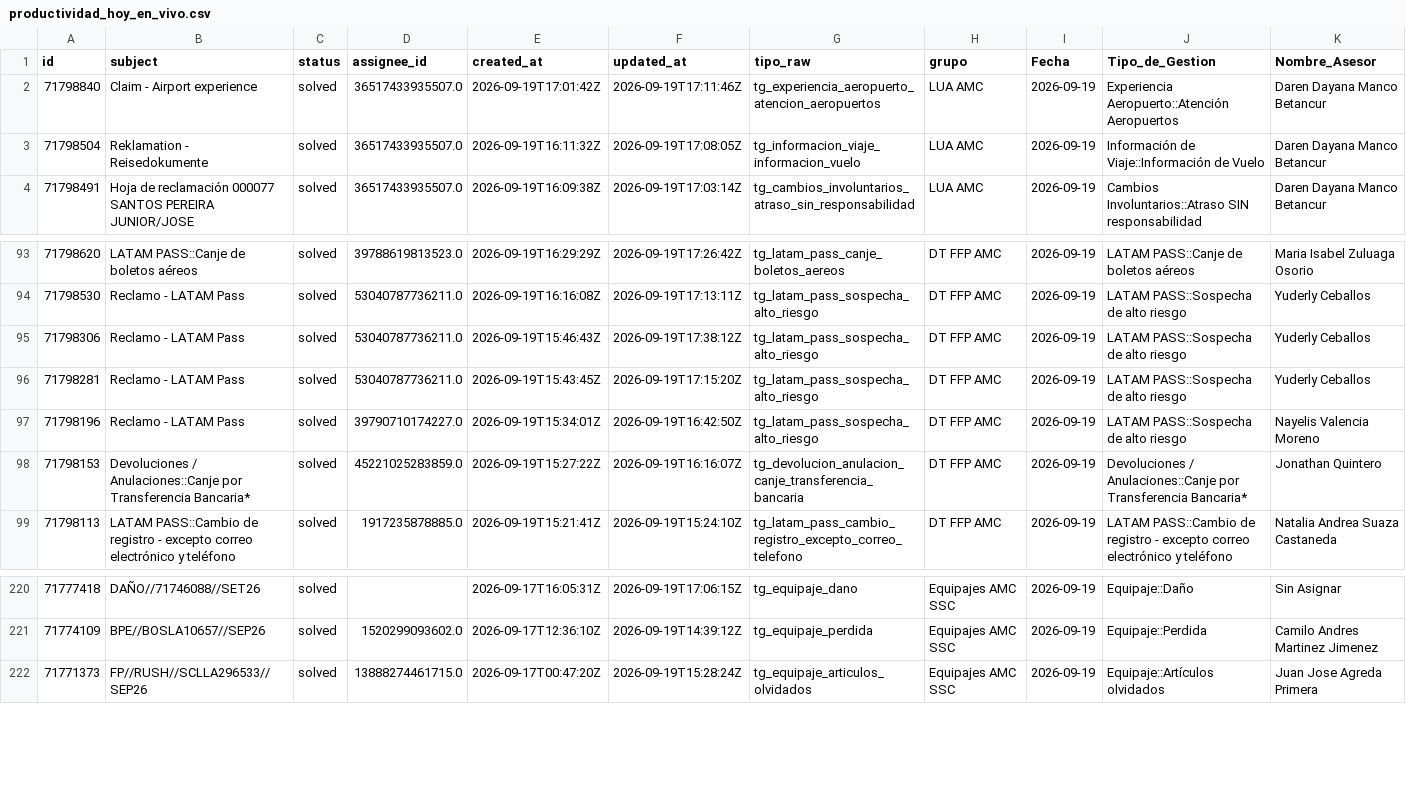
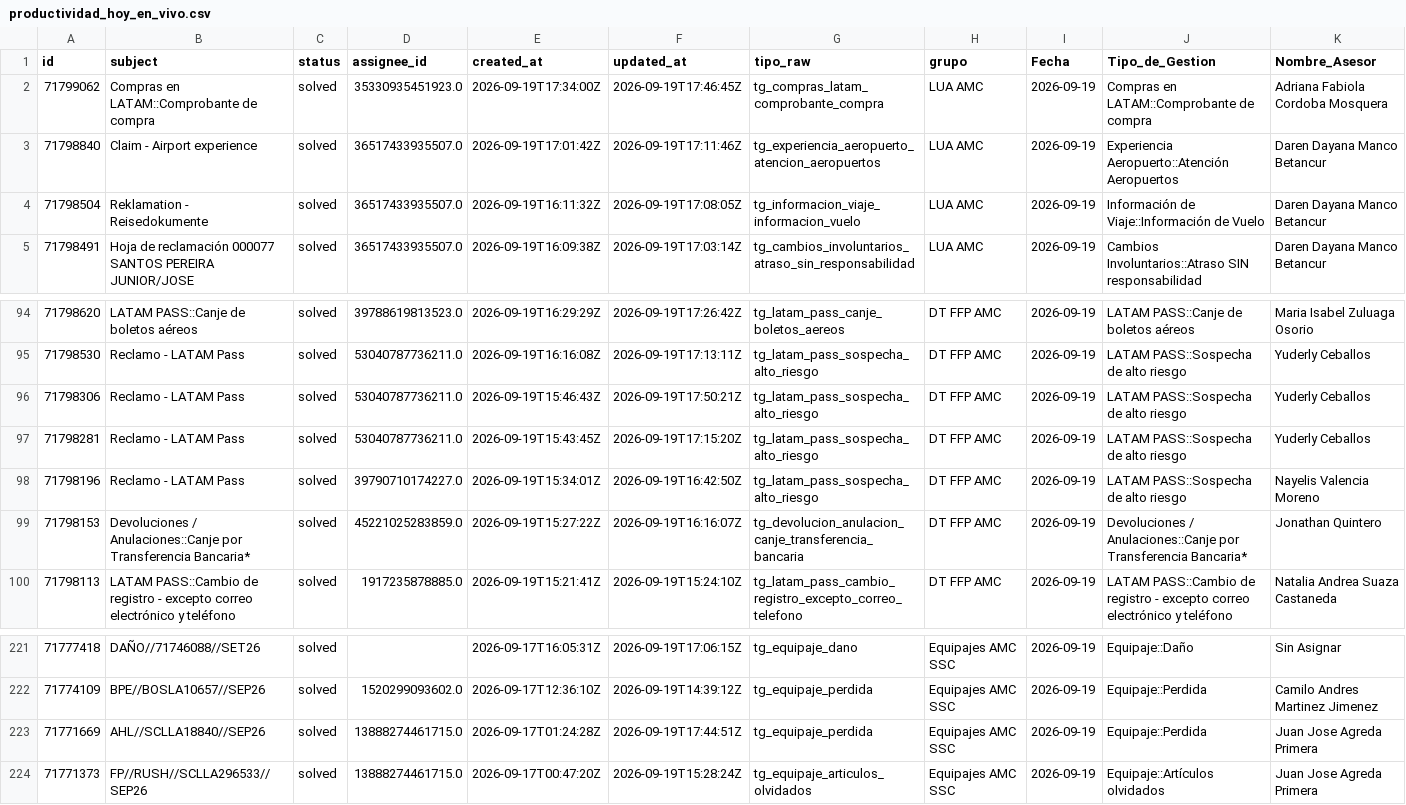
Before and after one commit to carlosmurilloealmacontact/presencia-genesys, a CSV file: data/zendesk/productividad_hoy_en_vivo.csv, drawn as a sheet; only a part is shown, gaps mark what is left out; addresses are those after the commit; rows hold the shown columns only; the diff names each change by its address in the sheet, - before the commit and + after, or states it on an @@ line.

Commit message:
Auto-sync Zendesk/Salesforce [2026-09-19 12:50]

```diff
--- a/data/zendesk/productividad_hoy_en_vivo.csv
+++ b/data/zendesk/productividad_hoy_en_vivo.csv
+row 2: 71799062 | Compras en LATAM::Comprobante de compra | solved | 35330935451923.0 | 2026-09-19T17:34:00Z | 2026-09-19T17:46:45Z | tg_compras_latam_comprobante_compra | LUA AMC | 2026-09-19 | Compras en LATAM::Comprobante de compra | Adriana Fabiola Cordoba Mosquera
-F96 (updated_at): 2026-09-19T17:38:12Z
+F96 (updated_at): 2026-09-19T17:50:21Z
+row 223: 71771669 | AHL//SCLLA18840//SEP26 | solved | 13888274461715.0 | 2026-09-17T01:24:28Z | 2026-09-19T17:44:51Z | tg_equipaje_perdida | Equipajes AMC SSC | 2026-09-19 | Equipaje::Perdida | Juan Jose Agreda Primera
```
Also changed, not shown: data/zendesk/demanda_diaria_colas.csv, 4 other files.
